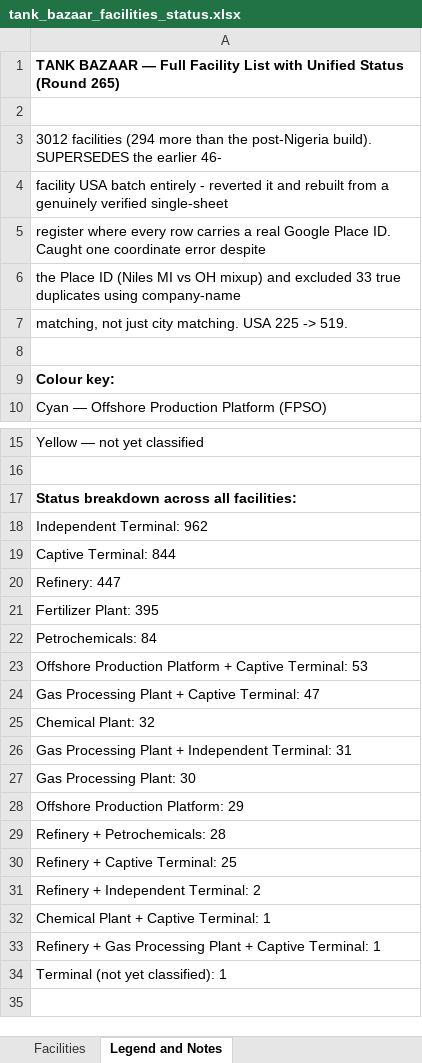
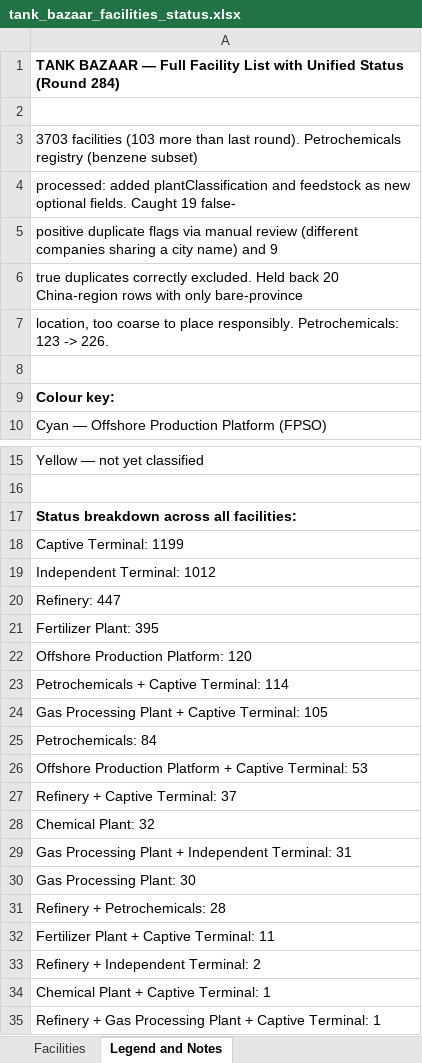
Before and after one commit to shamitrai71/tankbazaar, an Excel workbook: Docs/tank_bazaar_facilities_status.xlsx, sheet Legend and Notes, drawn as a sheet; only a part is shown, gaps mark what is left out; the shorter side is filled out with more unchanged rows; values as stored, in another font and other column widths than the file's, no borders; removed rows and columns are numbered as before the commit, all else as after; the diff covers the shown part only; the diff names each change by its address in the sheet, - before the commit and + after, or states it on an @@ line.

Commit message:
added terminals 3703

```diff
--- a/Docs/tank_bazaar_facilities_status.xlsx (sheet Legend and Notes)
+++ b/Docs/tank_bazaar_facilities_status.xlsx (sheet Legend and Notes)
-A1: …Status (Round 265)
+A1: …Status (Round 284)
-A3: 3012 facilities (294 more than the post-Nigeria build). SUPERSEDES the earlier 46-
+A3: 3703 facilities (103 more than last round). Petrochemicals registry (benzene subset)
-A4: facility USA batch entirely - reverted it and rebuilt from a genuinely verified single-sheet
+A4: processed: added plantClassification and feedstock as new optional fields. Caught 19 false-
-A5: register where every row carries a real Google Place ID. Caught one coordinate error despite
+A5: positive duplicate flags via manual review (different companies sharing a city name) and 9
-A6: the Place ID (Niles MI vs OH mixup) and excluded 33 true duplicates using company-name
+A6: true duplicates correctly excluded. Held back 20 China-region rows with only bare-province
-A7: matching, not just city matching. USA 225 -> 519.
+A7: location, too coarse to place responsibly. Petrochemicals: 123 -> 226.
-A18: Independent Terminal: 962
+A18: Captive Terminal: 1199
-A19: Captive Terminal: 844
+A19: Independent Terminal: 1012
+row 22: Offshore Production Platform: 120
+row 23: Petrochemicals + Captive Terminal: 114
+row 24: Gas Processing Plant + Captive Terminal: 105
-A27: Gas Processing Plant + Captive Terminal: 47
+A27: Refinery + Captive Terminal: 37
-row 28: Offshore Production Platform: 29
-A32: Refinery + Captive Terminal: 25
+A32: Fertilizer Plant + Captive Terminal: 11
```
Also changed, not shown: 1 edited cell elsewhere in this sheet, sheet Facilities, 2 other files.
